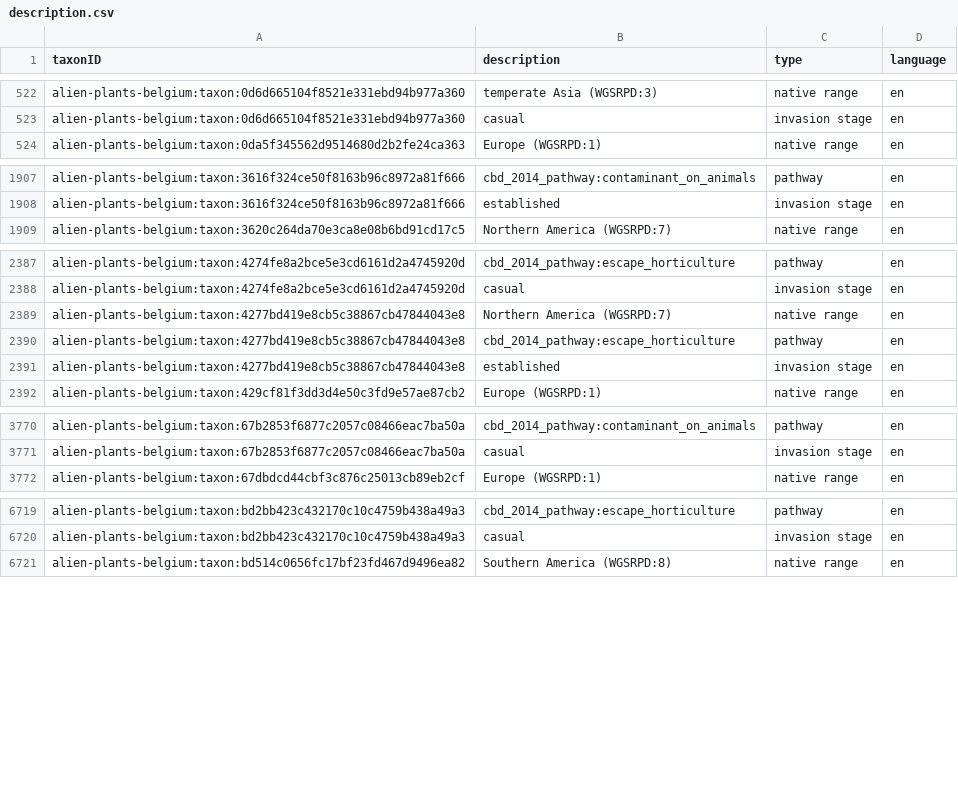
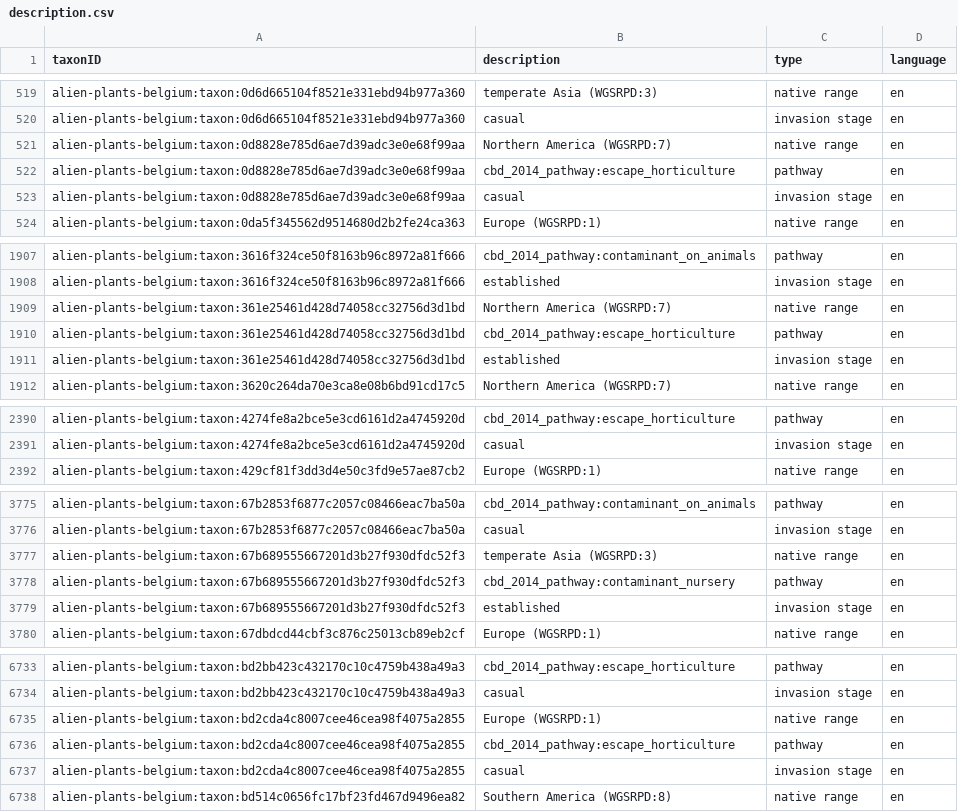
Before and after one commit to trias-project/alien-plants-belgium, a CSV file: data/processed/description.csv, drawn as a sheet; only a part is shown, gaps mark what is left out; the diff covers the shown part only.

```diff
--- a/data/processed/description.csv
+++ b/data/processed/description.csv
@@ -523,2 +520,5 @@
 "alien-plants-belgium:taxon:0d6d665104f8521e331ebd94b977a360","casual","invasion stage","en"
+"alien-plants-belgium:taxon:0d8828e785d6ae7d39adc3e0e68f99aa","Northern America (WGSRPD:7)","native range","en"
+"alien-plants-belgium:taxon:0d8828e785d6ae7d39adc3e0e68f99aa","cbd_2014_pathway:escape_horticulture","pathway","en"
+"alien-plants-belgium:taxon:0d8828e785d6ae7d39adc3e0e68f99aa","casual","invasion stage","en"
 "alien-plants-belgium:taxon:0da5f345562d9514680d2b2fe24ca363","Europe (WGSRPD:1)","native range","en"
@@ -1908,2 +1908,5 @@
 "alien-plants-belgium:taxon:3616f324ce50f8163b96c8972a81f666","established","invasion stage","en"
+"alien-plants-belgium:taxon:361e25461d428d74058cc32756d3d1bd","Northern America (WGSRPD:7)","native range","en"
+"alien-plants-belgium:taxon:361e25461d428d74058cc32756d3d1bd","cbd_2014_pathway:escape_horticulture","pathway","en"
+"alien-plants-belgium:taxon:361e25461d428d74058cc32756d3d1bd","established","invasion stage","en"
 "alien-plants-belgium:taxon:3620c264da70e3ca8e08b6bd91cd17c5","Northern America (WGSRPD:7)","native range","en"
@@ -2388,5 +2391,2 @@
 "alien-plants-belgium:taxon:4274fe8a2bce5e3cd6161d2a4745920d","casual","invasion stage","en"
-"alien-plants-belgium:taxon:4277bd419e8cb5c38867cb47844043e8","Northern America (WGSRPD:7)","native range","en"
-"alien-plants-belgium:taxon:4277bd419e8cb5c38867cb47844043e8","cbd_2014_pathway:escape_horticulture","pathway","en"
-"alien-plants-belgium:taxon:4277bd419e8cb5c38867cb47844043e8","established","invasion stage","en"
 "alien-plants-belgium:taxon:429cf81f3dd3d4e50c3fd9e57ae87cb2","Europe (WGSRPD:1)","native range","en"
@@ -3771,2 +3776,5 @@
 "alien-plants-belgium:taxon:67b2853f6877c2057c08466eac7ba50a","casual","invasion stage","en"
+"alien-plants-belgium:taxon:67b689555667201d3b27f930dfdc52f3","temperate Asia (WGSRPD:3)","native range","en"
+"alien-plants-belgium:taxon:67b689555667201d3b27f930dfdc52f3","cbd_2014_pathway:contaminant_nursery","pathway","en"
+"alien-plants-belgium:taxon:67b689555667201d3b27f930dfdc52f3","established","invasion stage","en"
 "alien-plants-belgium:taxon:67dbdcd44cbf3c876c25013cb89eb2cf","Europe (WGSRPD:1)","native range","en"
@@ -6720,2 +6734,5 @@
 "alien-plants-belgium:taxon:bd2bb423c432170c10c4759b438a49a3","casual","invasion stage","en"
+"alien-plants-belgium:taxon:bd2cda4c8007cee46cea98f4075a2855","Europe (WGSRPD:1)","native range","en"
+"alien-plants-belgium:taxon:bd2cda4c8007cee46cea98f4075a2855","cbd_2014_pathway:escape_horticulture","pathway","en"
+"alien-plants-belgium:taxon:bd2cda4c8007cee46cea98f4075a2855","casual","invasion stage","en"
 "alien-plants-belgium:taxon:bd514c0656fc17bf23fd467d9496ea82","Southern America (WGSRPD:8)","native range","en"
```
Also changed, not shown: 21 added rows and 11 removed rows elsewhere in this file, data/processed/distribution.csv, data/processed/speciesprofile.csv, 1 other file.
